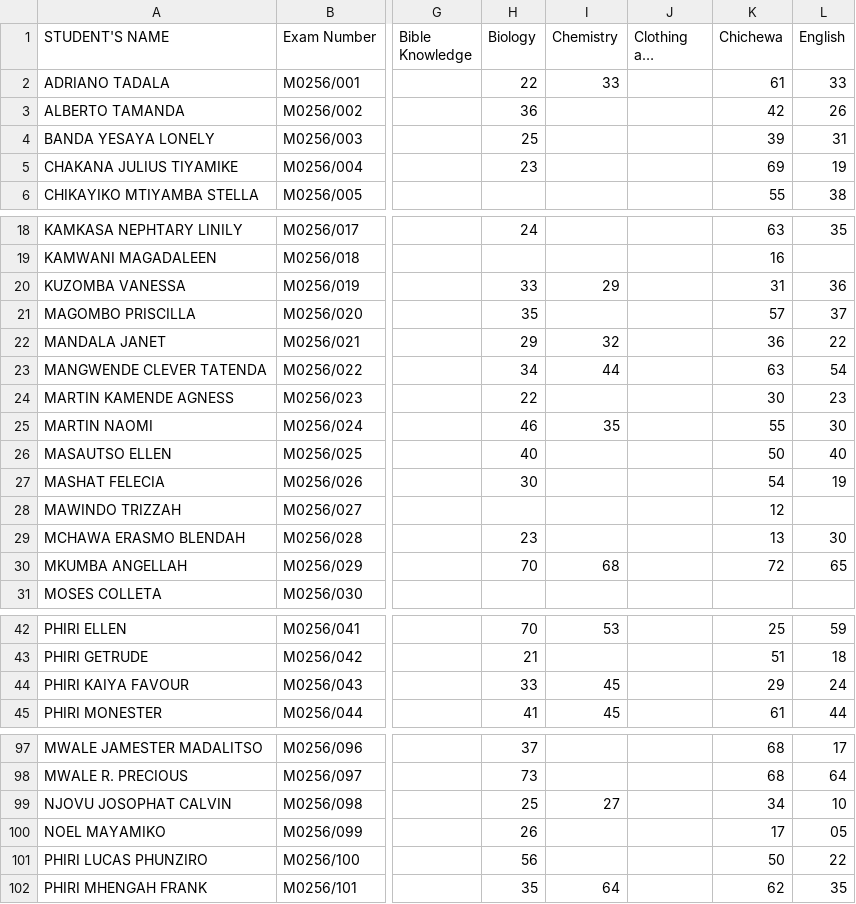
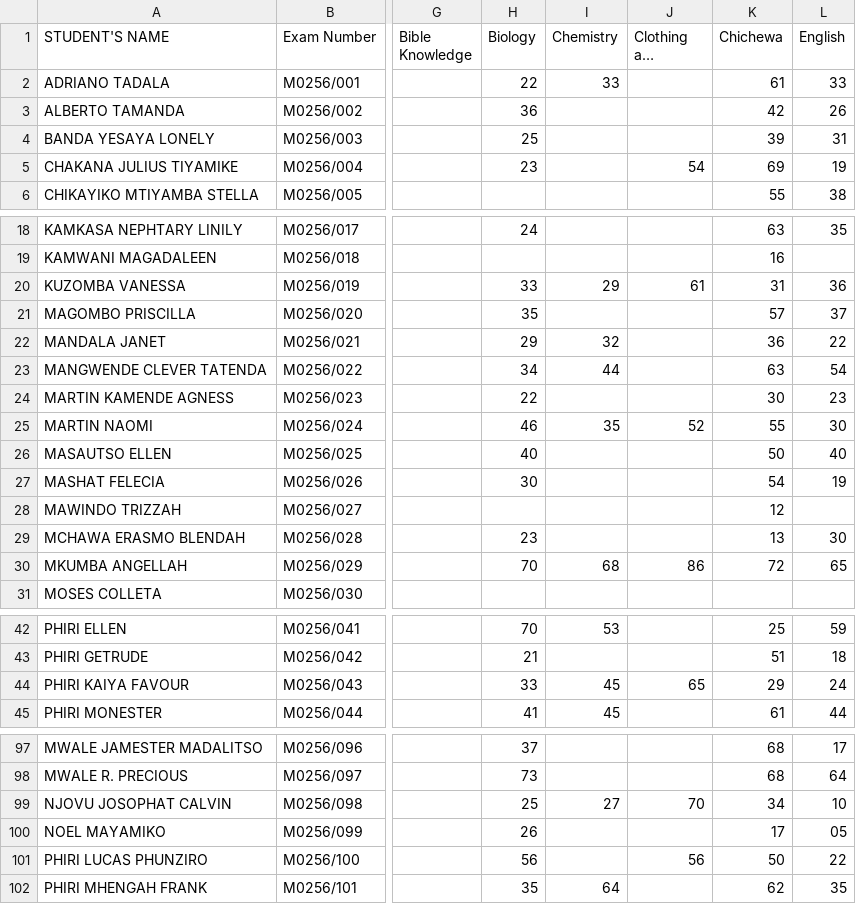
Before and after one commit to enitac/c, a CSV file: form3.csv, drawn as a sheet; only a part is shown, gaps mark what is left out; long unchanged cells end in …; the diff covers the shown part only; the diff names each change by its address in the sheet, - before the commit and + after, or states it on an @@ line.

Commit message:
Update: form3 - Clothing and Textile (5/8/2026, 12:42:46 AM)

```diff
--- a/form3.csv
+++ b/form3.csv
-J5 (Clothing and Textile): (empty)
+J5 (Clothing and Textile): 54
-J20 (Clothing and Textile): (empty)
+J20 (Clothing and Textile): 61
-J25 (Clothing and Textile): (empty)
+J25 (Clothing and Textile): 52
-J30 (Clothing and Textile): (empty)
+J30 (Clothing and Textile): 86
-J44 (Clothing and Textile): (empty)
+J44 (Clothing and Textile): 65
-J99 (Clothing and Textile): (empty)
+J99 (Clothing and Textile): 70
-J101 (Clothing and Textile): (empty)
+J101 (Clothing and Textile): 56
```
Also changed, not shown: 5 edited cells elsewhere in this file.
